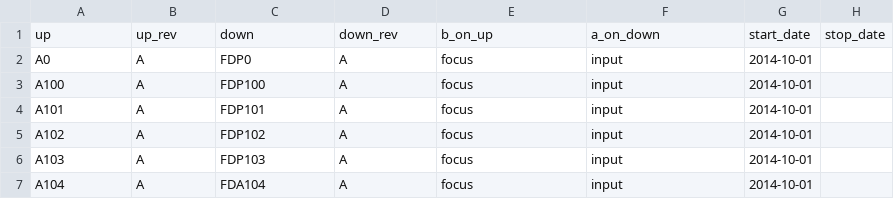
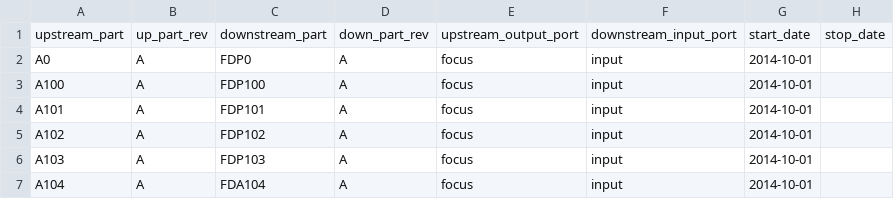
Before and after one commit to HERA-Team/hera_mc, a CSV file: hera_mc/data/initialization_data_connections.csv, drawn as a sheet; only a part is shown; removed rows and columns are numbered as before the commit, all else as after; the diff names each change by its address in the sheet, - before the commit and + after, or states it on an @@ line.

```diff
--- a/hera_mc/data/initialization_data_connections.csv
+++ b/hera_mc/data/initialization_data_connections.csv
-row 1: up | up_rev | down | down_rev | b_on_up | a_on_down | start_date | stop_date
+row 1: upstream_part | up_part_rev | downstream_part | down_part_rev | upstream_output_port | downstream_input_port | start_date | stop_date
```
Also changed, not shown: hera_mc/data/initialization_data_geo_location.csv, hera_mc/data/initialization_data_station_type.csv, 19 other files.
